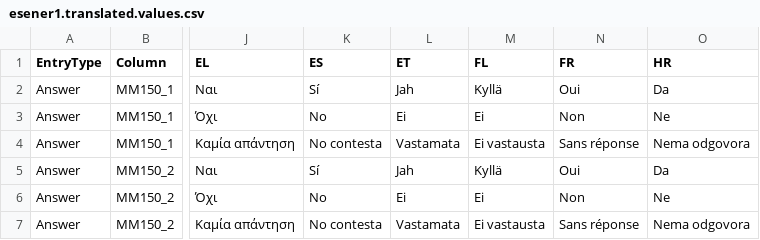
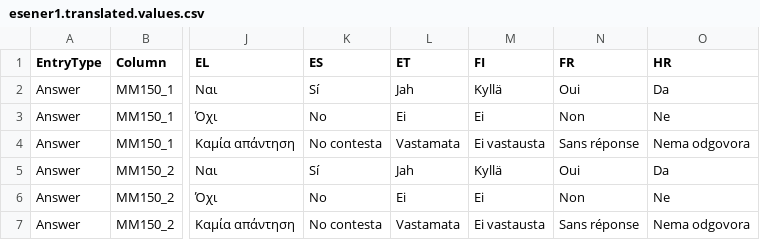
Before and after one commit to EU-OSHA/DVT-ESENER, a CSV file: endpoints/kettle/admin/qualitative_data/resources/origin/esener1.translated.values.csv, drawn as a sheet; only a part is shown, gaps mark what is left out; the diff names each change by its address in the sheet, - before the commit and + after, or states it on an @@ line.

```diff
--- a/endpoints/kettle/admin/qualitative_data/resources/origin/esener1.translated.values.csv
+++ b/endpoints/kettle/admin/qualitative_data/resources/origin/esener1.translated.values.csv
-M1: FL
+M1: FI
```
Also changed, not shown: 2 other files.
